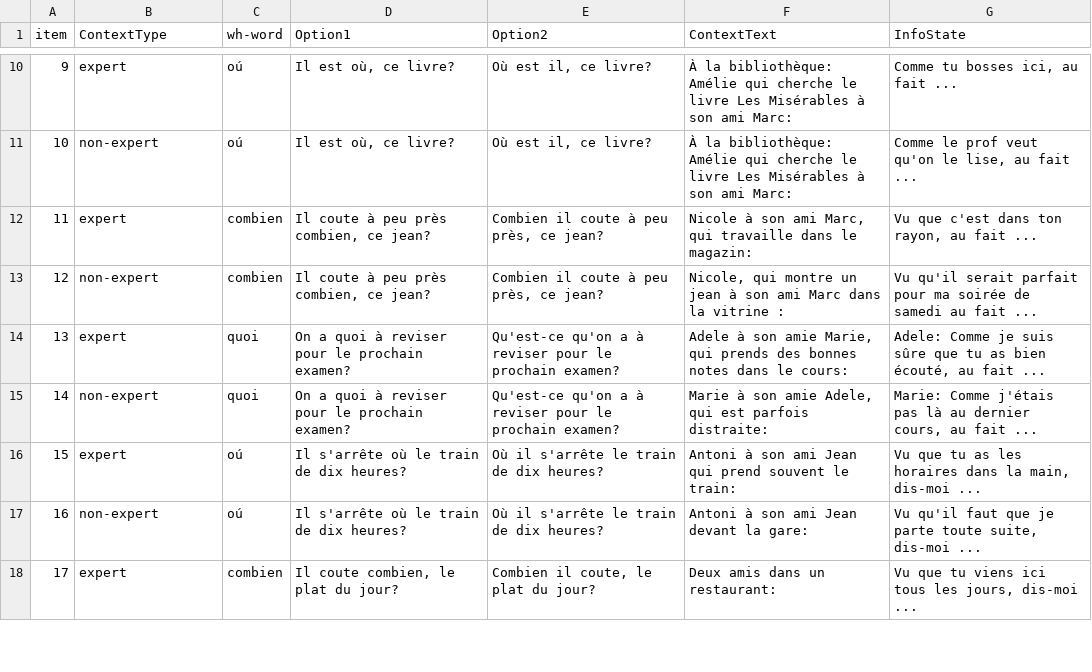
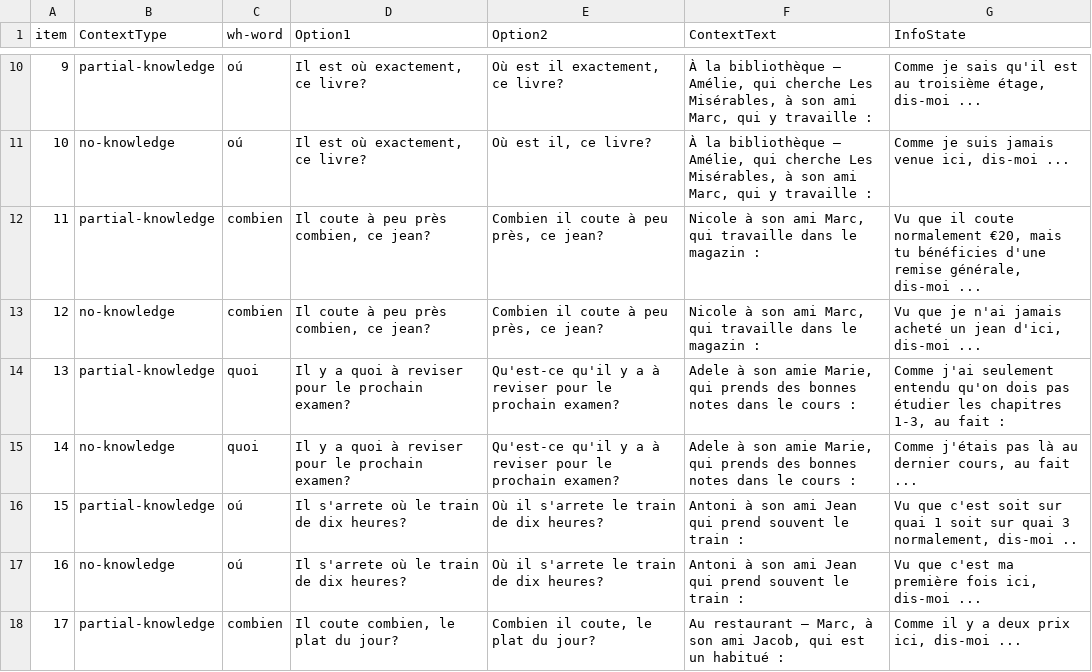
Before and after one commit to i-loder-matthew/wh-3-knowledge, a CSV file: chunk_includes/fulldesign.csv, drawn as a sheet; only a part is shown, gaps mark what is left out; the diff covers the shown part only.

Commit message:
Update main.js

```diff
--- a/chunk_includes/fulldesign.csv
+++ b/chunk_includes/fulldesign.csv
@@ -10,9 +10,9 @@
-9,expert,oú,"Il est où, ce livre?","Où est il, ce livre?",À la bibliothèque: Amélie qui cherche le livre Les Misérables à son ami Marc:,"Comme tu bosses ici, au fait ..."
-10,non-expert,oú,"Il est où, ce livre?","Où est il, ce livre?",À la bibliothèque: Amélie qui cherche le livre Les Misérables à son ami Marc:,"Comme le prof veut qu'on le lise, au fait ..."
-11,expert,combien,"Il coute à peu près combien, ce jean?","Combien il coute à peu près, ce jean?","Nicole à son ami Marc, qui travaille dans le magazin:","Vu que c'est dans ton rayon, au fait ..."
-12,non-expert,combien,"Il coute à peu près combien, ce jean?","Combien il coute à peu près, ce jean?","Nicole, qui montre un jean à son ami Marc dans la vitrine :",Vu qu'il serait parfait pour ma soirée de samedi au fait ...
-13,expert,quoi,On a quoi à reviser pour le prochain examen?,Qu'est-ce qu'on a à reviser pour le prochain examen?,"Adele à son amie Marie, qui prends des bonnes notes dans le cours:","Adele: Comme je suis sûre que tu as bien écouté, au fait ..."
-14,non-expert,quoi,On a quoi à reviser pour le prochain examen?,Qu'est-ce qu'on a à reviser pour le prochain examen?,"Marie à son amie Adele, qui est parfois distraite:","Marie: Comme j'étais pas là au dernier cours, au fait ..."
-15,expert,oú,Il s'arrête où le train de dix heures?,Où il s'arrête le train de dix heures?,Antoni à son ami Jean qui prend souvent le train: ,"Vu que tu as les horaires dans la main, dis-moi ..."
-16,non-expert,oú,Il s'arrête où le train de dix heures?,Où il s'arrête le train de dix heures?,Antoni à son ami Jean devant la gare:,"Vu qu'il faut que je parte toute suite, dis-moi ..."
-17,expert,combien,"Il coute combien, le plat du jour?","Combien il coute, le plat du jour?",Deux amis dans un restaurant:,"Vu que tu viens ici tous les jours, dis-moi ..."
+9,partial-knowledge,oú,"Il est où exactement, ce livre?","Où est il exactement, ce livre?","À la bibliothèque – Amélie, qui cherche Les Misérables, à son ami Marc, qui y travaille :","Comme je sais qu'il est au troisième étage, dis-moi ..."
+10,no-knowledge,oú,"Il est où exactement, ce livre?","Où est il, ce livre?","À la bibliothèque – Amélie, qui cherche Les Misérables, à son ami Marc, qui y travaille :","Comme je suis jamais venue ici, dis-moi ..."
+11,partial-knowledge,combien,"Il coute à peu près combien, ce jean?","Combien il coute à peu près, ce jean?","Nicole à son ami Marc, qui travaille dans le magazin :","Vu que il coute normalement €20, mais tu bénéficies d'une remise générale, dis-moi ..."
+12,no-knowledge,combien,"Il coute à peu près combien, ce jean?","Combien il coute à peu près, ce jean?","Nicole à son ami Marc, qui travaille dans le magazin :","Vu que je n'ai jamais acheté un jean d'ici, dis-moi ..."
+13,partial-knowledge,quoi,Il y a quoi à reviser pour le prochain examen?,Qu'est-ce qu'il y a à reviser pour le prochain examen?,"Adele à son amie Marie, qui prends des bonnes notes dans le cours :","Comme j'ai seulement entendu qu'on dois pas étudier les chapitres 1-3, au fait :"
+14,no-knowledge,quoi,Il y a quoi à reviser pour le prochain examen?,Qu'est-ce qu'il y a à reviser pour le prochain examen?,"Adele à son amie Marie, qui prends des bonnes notes dans le cours :","Comme j'étais pas là au dernier cours, au fait ..."
+15,partial-knowledge,oú,Il s'arrete où le train de dix heures?,Où il s'arrete le train de dix heures?,Antoni à son ami Jean qui prend souvent le train :,"Vu que c'est soit sur quai 1 soit sur quai 3 normalement, dis-moi .."
+16,no-knowledge,oú,Il s'arrete où le train de dix heures?,Où il s'arrete le train de dix heures?,Antoni à son ami Jean qui prend souvent le train :,"Vu que c'est ma première fois ici, dis-moi ..."
+17,partial-knowledge,combien,"Il coute combien, le plat du jour?","Combien il coute, le plat du jour?","Au restaurant – Marc, à son ami Jacob, qui est un habitué :","Comme il y a deux prix ici, dis-moi ..."
```
Also changed, not shown: 39 edited cells elsewhere in this file.
